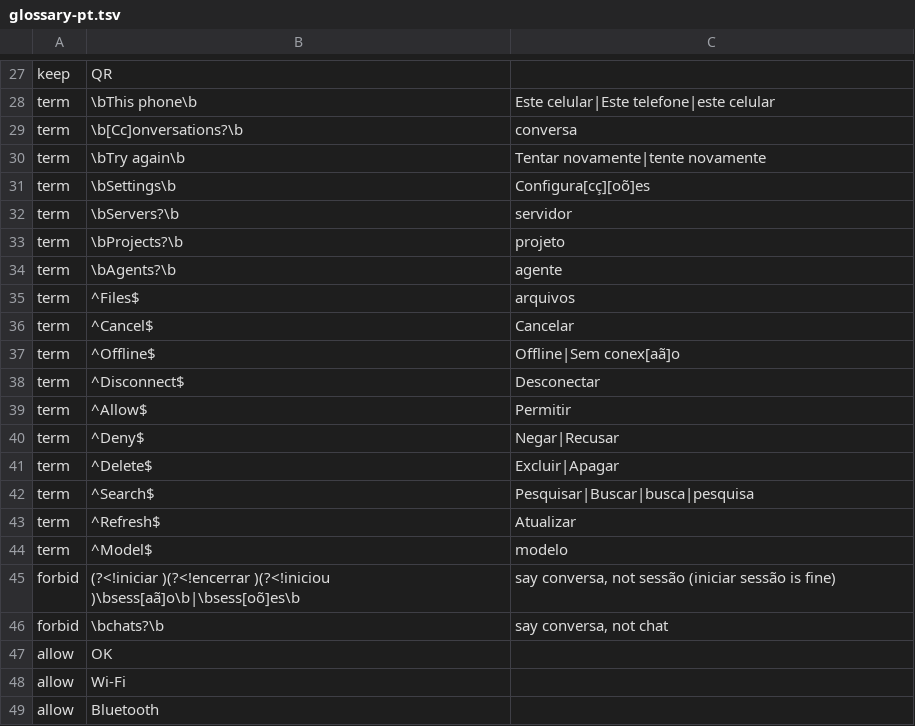
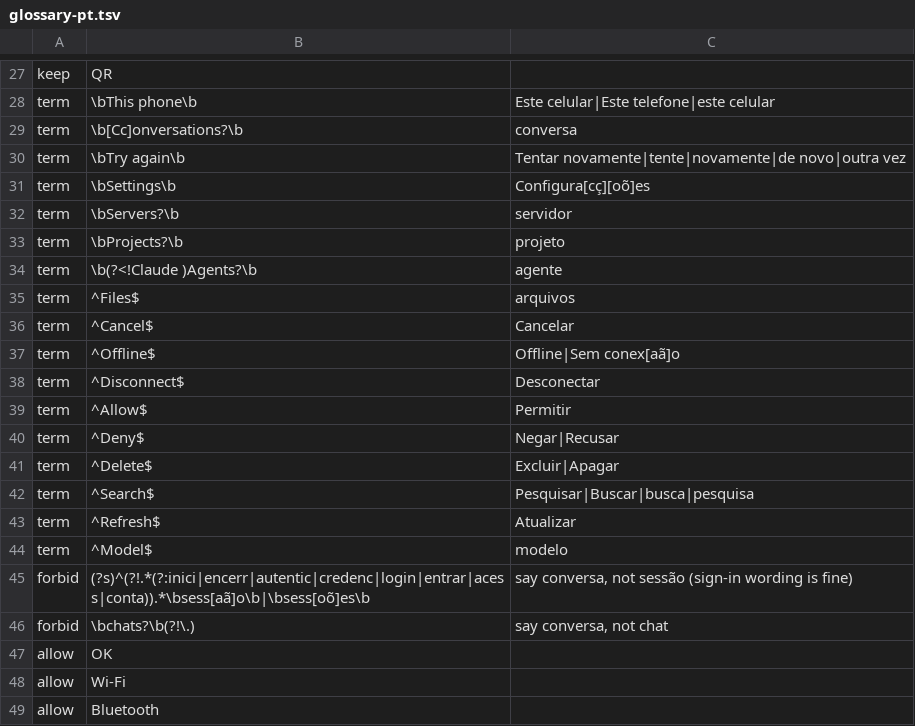
Before and after one commit to Eslamasabry/opencode-mobile-next, a TSV file: native/tools/strings/glossary-pt.tsv, drawn as a sheet; only a part is shown, gaps mark what is left out.

```diff
--- a/native/tools/strings/glossary-pt.tsv
+++ b/native/tools/strings/glossary-pt.tsv
@@ -29,3 +29,3 @@ term	\bThis phone\b	Este celular|Este telefone|este celular
 term	\b[Cc]onversations?\b	conversa
-term	\bTry again\b	Tentar novamente|tente novamente
+term	\bTry again\b	Tentar novamente|tente|novamente|de novo|outra vez
 term	\bSettings\b	Configura[cç][oõ]es
@@ -33,3 +33,3 @@ term	\bServers?\b	servidor
 term	\bProjects?\b	projeto
-term	\bAgents?\b	agente
+term	\b(?<!Claude )Agents?\b	agente
 term	^Files$	arquivos
@@ -44,4 +44,4 @@ term	^Refresh$	Atualizar
 term	^Model$	modelo
-forbid	(?<!iniciar )(?<!encerrar )(?<!iniciou )\bsess[aã]o\b|\bsess[oõ]es\b	say conversa, not sessão (iniciar sessão is fine)
-forbid	\bchats?\b	say conversa, not chat
+forbid	(?s)^(?!.*(?:inici|encerr|autentic|credenc|login|entrar|acess|conta)).*\bsess[aã]o\b|\bsess[oõ]es\b	say conversa, not sessão (sign-in wording is fine)
+forbid	\bchats?\b(?!\.)	say conversa, not chat
 allow	OK
```
Also changed, not shown: native/tools/strings/glossary-es.tsv, native/tools/strings/glossary-fr.tsv, 6 other files.
